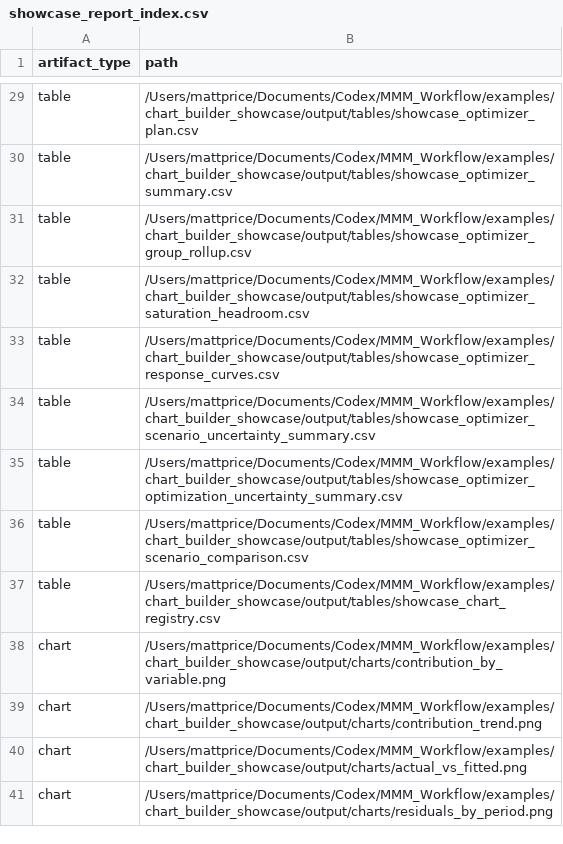
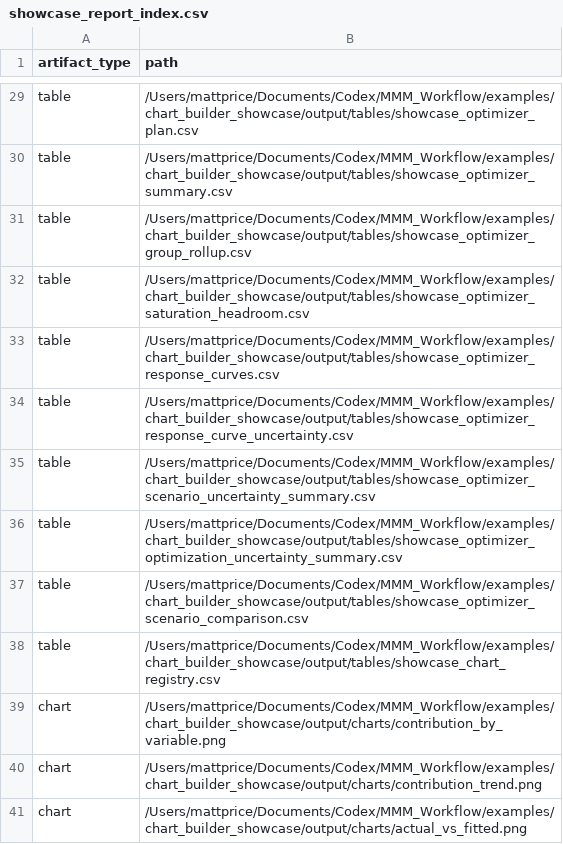
Before and after one commit to MattPrice7/MMM-Workflow, a CSV file: examples/chart_builder_showcase/output/showcase_report_index.csv, drawn as a sheet; only a part is shown, gaps mark what is left out; the shorter side is filled out with more unchanged rows; the diff names each change by its address in the sheet, - before the commit and + after, or states it on an @@ line.

Commit message:
Improve chart builder uncertainty UI

```diff
--- a/examples/chart_builder_showcase/output/showcase_report_index.csv
+++ b/examples/chart_builder_showcase/output/showcase_report_index.csv
+row 34: table | /Users/mattprice/Documents/Codex/MMM_Workflow/examples/chart_builder_showcase/output/tables/showcase_optimizer_response_curve_uncertainty.csv
```
Also changed, not shown: examples/chart_builder_showcase/output/tables/showcase_executive_summary.csv, 7 other files.
